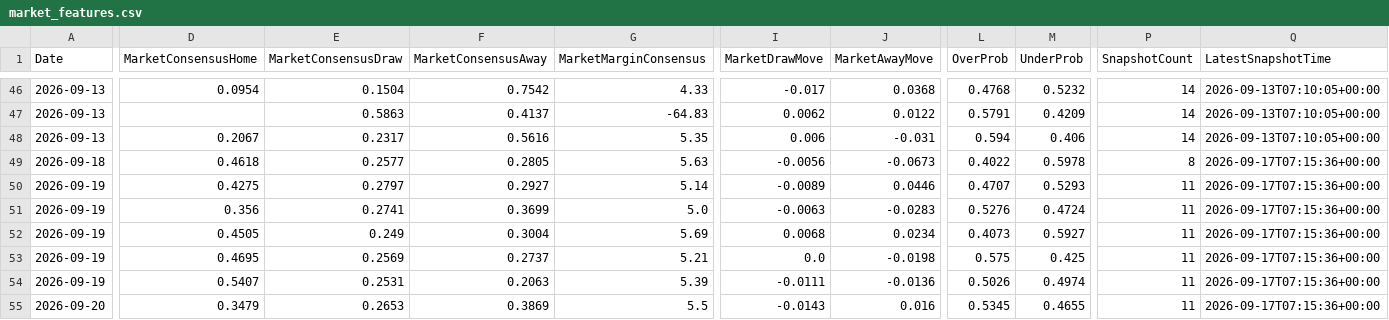
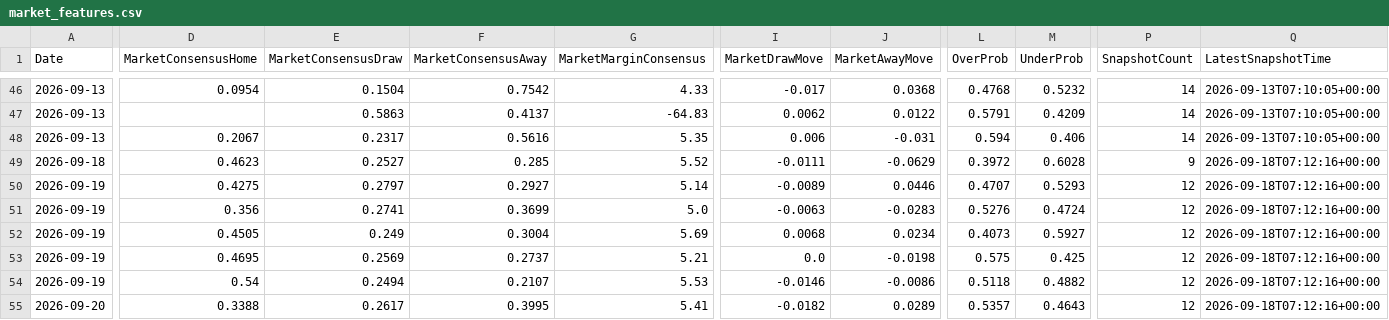
Before and after one commit to gmalbert/ligue-1, a CSV file: data_files/model_features/market_features.csv, drawn as a sheet; only a part is shown, gaps mark what is left out; the diff covers the shown part only; the diff names each change by its address in the sheet, - before the commit and + after, or states it on an @@ line.

```diff
--- a/data_files/model_features/market_features.csv
+++ b/data_files/model_features/market_features.csv
-D49 (MarketConsensusHome): 0.4618
+D49 (MarketConsensusHome): 0.4623
-E49 (MarketConsensusDraw): 0.2577
+E49 (MarketConsensusDraw): 0.2527
-F49 (MarketConsensusAway): 0.2805
+F49 (MarketConsensusAway): 0.285
-G49 (MarketMarginConsensus): 5.63
+G49 (MarketMarginConsensus): 5.52
-I49 (MarketDrawMove): -0.0056
+I49 (MarketDrawMove): -0.0111
-J49 (MarketAwayMove): -0.0673
+J49 (MarketAwayMove): -0.0629
-L49 (OverProb): 0.4022
+L49 (OverProb): 0.3972
-M49 (UnderProb): 0.5978
+M49 (UnderProb): 0.6028
-P49 (SnapshotCount): 8
+P49 (SnapshotCount): 9
-Q49:Q55 (LatestSnapshotTime): 2026-09-17T07:15:36+00:00
+Q49:Q55 (LatestSnapshotTime): 2026-09-18T07:12:16+00:00
-P50:P55 (SnapshotCount): 11
+P50:P55 (SnapshotCount): 12
-D54 (MarketConsensusHome): 0.5407
+D54 (MarketConsensusHome): 0.54
-E54 (MarketConsensusDraw): 0.2531
+E54 (MarketConsensusDraw): 0.2494
-F54 (MarketConsensusAway): 0.2063
+F54 (MarketConsensusAway): 0.2107
-G54 (MarketMarginConsensus): 5.39
+G54 (MarketMarginConsensus): 5.53
-I54 (MarketDrawMove): -0.0111
+I54 (MarketDrawMove): -0.0146
-J54 (MarketAwayMove): -0.0136
+J54 (MarketAwayMove): -0.0086
-L54 (OverProb): 0.5026
+L54 (OverProb): 0.5118
-M54 (UnderProb): 0.4974
+M54 (UnderProb): 0.4882
-D55 (MarketConsensusHome): 0.3479
+D55 (MarketConsensusHome): 0.3388
-E55 (MarketConsensusDraw): 0.2653
+E55 (MarketConsensusDraw): 0.2617
-F55 (MarketConsensusAway): 0.3869
+F55 (MarketConsensusAway): 0.3995
-G55 (MarketMarginConsensus): 5.5
+G55 (MarketMarginConsensus): 5.41
-I55 (MarketDrawMove): -0.0143
+I55 (MarketDrawMove): -0.0182
-J55 (MarketAwayMove): 0.016
+J55 (MarketAwayMove): 0.0289
-L55 (OverProb): 0.5345
+L55 (OverProb): 0.5357
-M55 (UnderProb): 0.4655
+M55 (UnderProb): 0.4643
```
Also changed, not shown: 14 edited cells elsewhere in this file, data_files/predictions_log.csv, data_files/raw/match_weather.csv, 10 other files.
